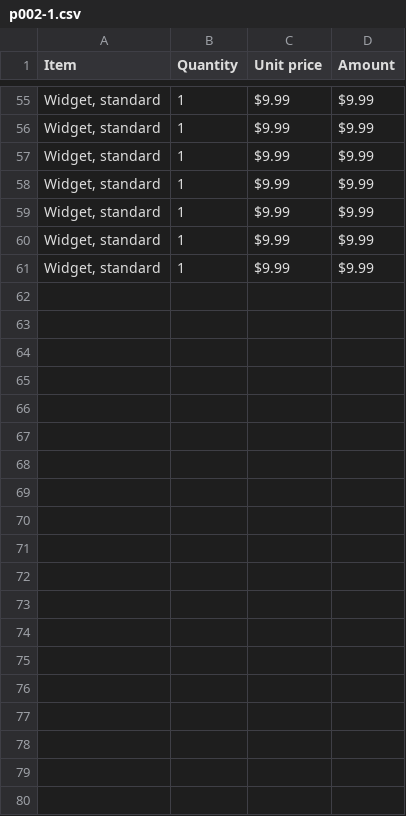
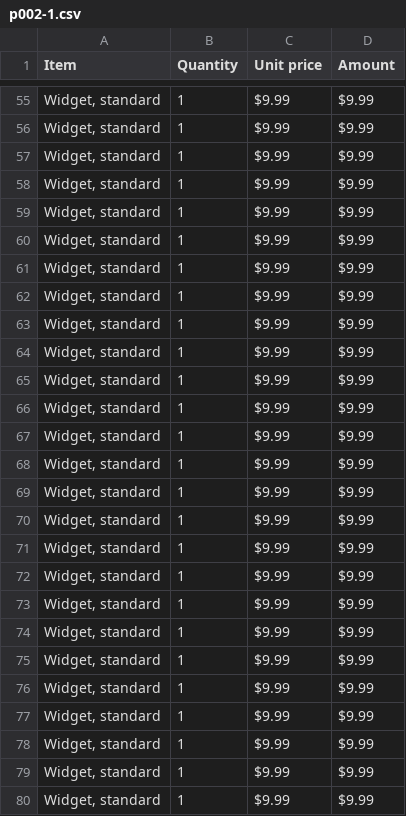
Before and after one commit to darylalim/granite-document-intelligence, a CSV file: eval/expected/adversarial/tables/p002-1.csv, drawn as a sheet; only a part is shown, gaps mark what is left out; the diff covers the shown part only.

```diff
--- a/eval/expected/adversarial/tables/p002-1.csv
+++ b/eval/expected/adversarial/tables/p002-1.csv
@@ -61 +61,20 @@ Item,Quantity,Unit price,Amount
 "Widget, standard",1,$9.99,$9.99
+"Widget, standard",1,$9.99,$9.99
+"Widget, standard",1,$9.99,$9.99
+"Widget, standard",1,$9.99,$9.99
+"Widget, standard",1,$9.99,$9.99
+"Widget, standard",1,$9.99,$9.99
+"Widget, standard",1,$9.99,$9.99
+"Widget, standard",1,$9.99,$9.99
+"Widget, standard",1,$9.99,$9.99
+"Widget, standard",1,$9.99,$9.99
+"Widget, standard",1,$9.99,$9.99
+"Widget, standard",1,$9.99,$9.99
+"Widget, standard",1,$9.99,$9.99
+"Widget, standard",1,$9.99,$9.99
+"Widget, standard",1,$9.99,$9.99
+"Widget, standard",1,$9.99,$9.99
+"Widget, standard",1,$9.99,$9.99
+"Widget, standard",1,$9.99,$9.99
+"Widget, standard",1,$9.99,$9.99
+"Widget, standard",1,$9.99,$9.99
```
Also changed, not shown: 16 added rows elsewhere in this file, 6 other files.
